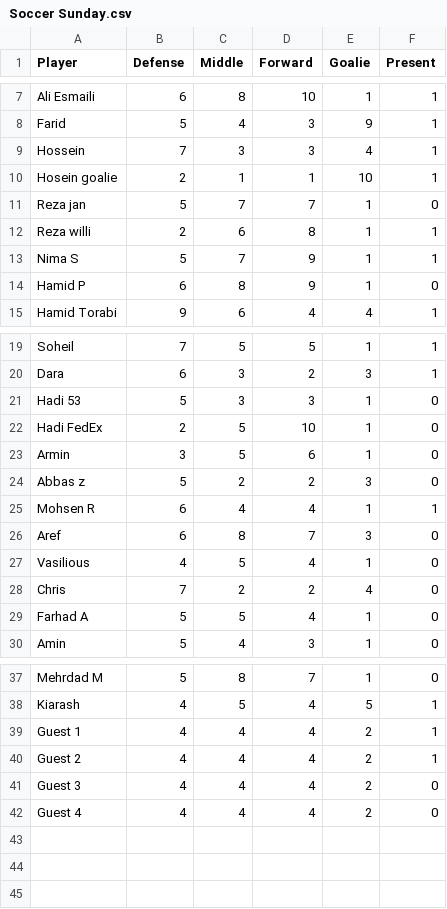
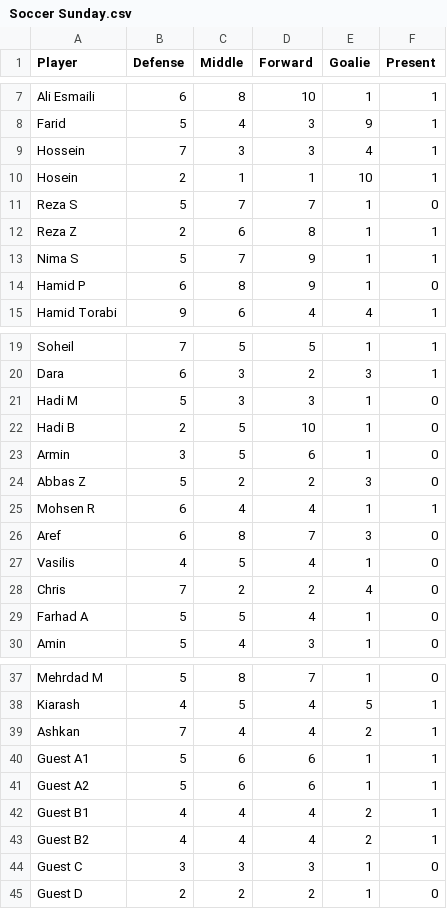
Before and after one commit to tavanaei/TeamSelection, a CSV file: Soccer Sunday.csv, drawn as a sheet; only a part is shown, gaps mark what is left out; removed rows and columns are numbered as before the commit, all else as after; the diff names each change by its address in the sheet, - before the commit and + after, or states it on an @@ line.

```diff
--- a/Soccer Sunday.csv
+++ b/Soccer Sunday.csv
-A10 (Player): Hosein goalie
+A10 (Player): Hosein
-A11 (Player): Reza jan
+A11 (Player): Reza S
-A12 (Player): Reza willi
+A12 (Player): Reza Z
-A21 (Player): Hadi 53
+A21 (Player): Hadi M
-A22 (Player): Hadi FedEx
+A22 (Player): Hadi B
-A24 (Player): Abbas z
+A24 (Player): Abbas Z
-A27 (Player): Vasilious
+A27 (Player): Vasilis
+row 39: Ashkan | 7 | 4 | 4 | 2 | 1
+row 40: Guest A1 | 5 | 6 | 6 | 1 | 1
+row 41: Guest A2 | 5 | 6 | 6 | 1 | 1
-A42 (Player): Guest 1
+A42 (Player): Guest B1
-A43 (Player): Guest 2
+A43 (Player): Guest B2
-row 41: Guest 3 | 4 | 4 | 4 | 2 | 0
-row 42: Guest 4 | 4 | 4 | 4 | 2 | 0
+row 44: Guest C | 3 | 3 | 3 | 1 | 0
+row 45: Guest D | 2 | 2 | 2 | 1 | 0
```
Also changed, not shown: 1 other file.
